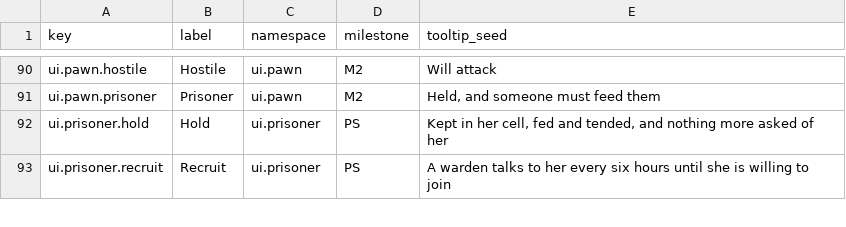
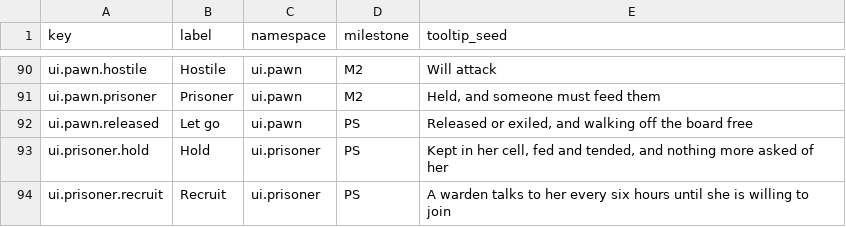
Before and after one commit to 1mitten/odyssey, a CSV file: docs/design/icon-keys.csv, drawn as a sheet; only a part is shown, gaps mark what is left out.

```diff
--- a/docs/design/icon-keys.csv
+++ b/docs/design/icon-keys.csv
@@ -91,2 +91,3 @@ ui.pawn.hostile,Hostile,ui.pawn,M2,Will attack
 ui.pawn.prisoner,Prisoner,ui.pawn,M2,"Held, and someone must feed them"
+ui.pawn.released,Let go,ui.pawn,PS,"Released or exiled, and walking off the board free"
 ui.prisoner.hold,Hold,ui.prisoner,PS,"Kept in her cell, fed and tended, and nothing more asked of her"
```
Also changed, not shown: docs/design/icon-map.csv, 26 other files.
